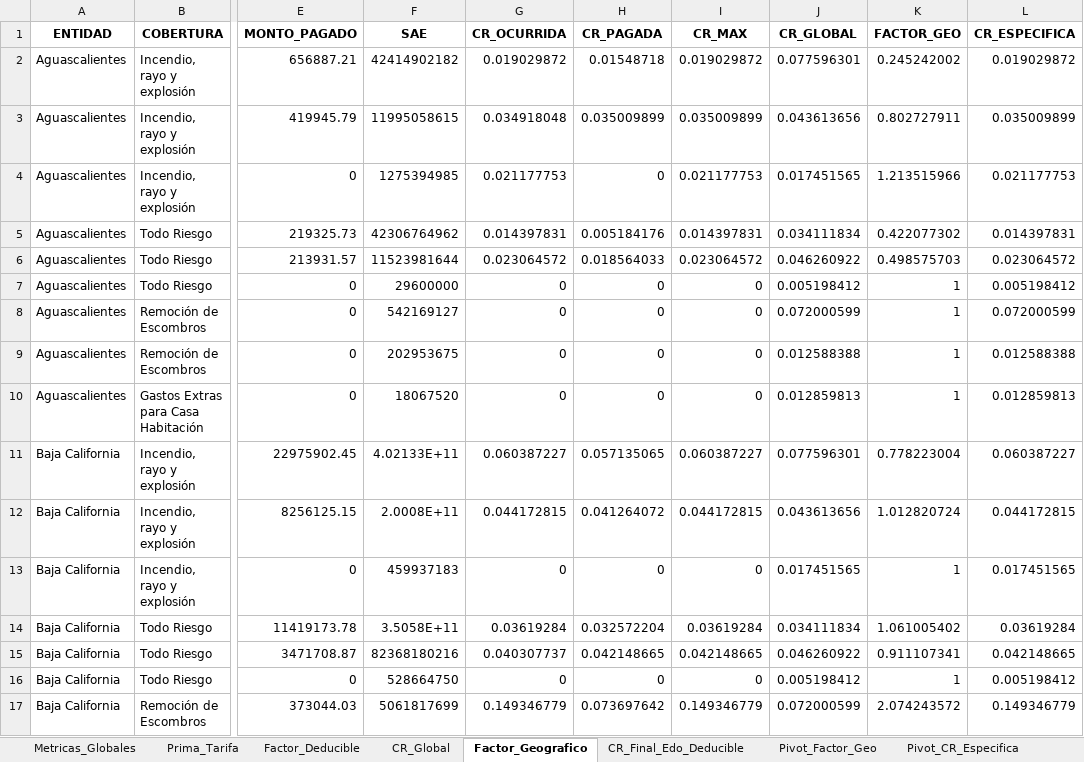
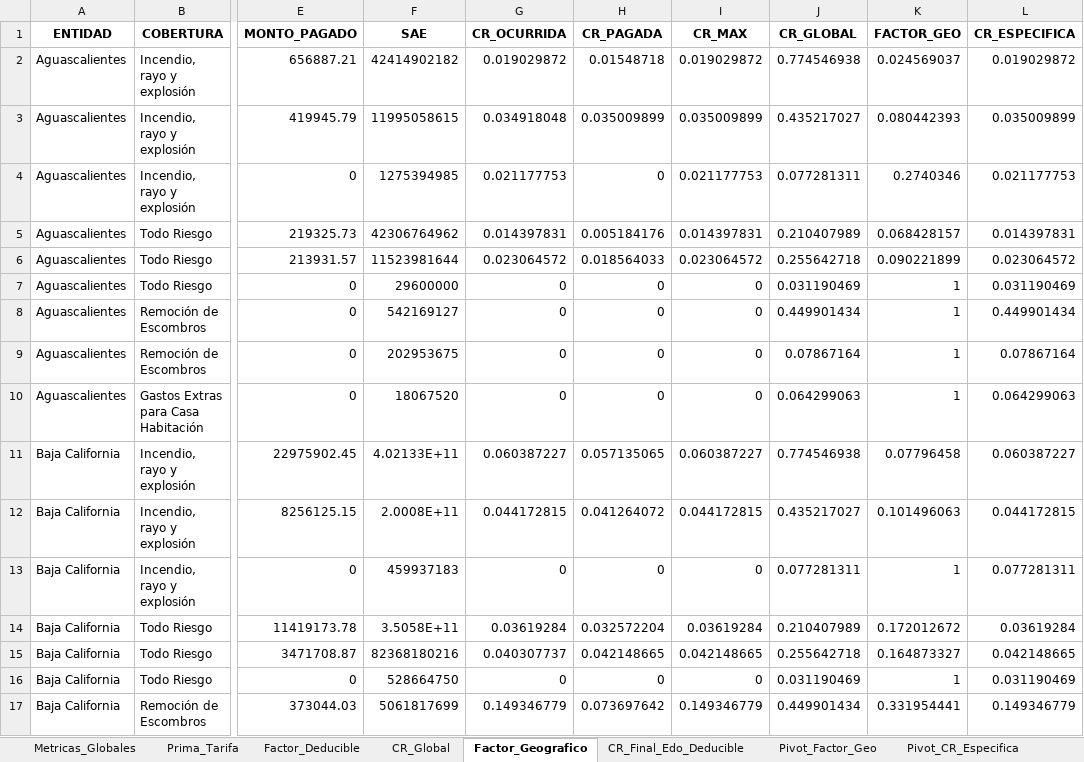
Before and after one commit to Chavezlosabe755/NOTA-TECNICA, an Excel workbook: RESULTADOS_NOTA_TECNICA.xlsx, sheet Factor_Geografico, drawn as a sheet; only a part is shown, gaps mark what is left out; values as stored, in another font and other column widths than the file's, no borders; the diff covers the shown part only; the diff names each change by its address in the sheet, - before the commit and + after, or states it on an @@ line.

```diff
--- a/RESULTADOS_NOTA_TECNICA.xlsx (sheet Factor_Geografico)
+++ b/RESULTADOS_NOTA_TECNICA.xlsx (sheet Factor_Geografico)
-J2 (CR_GLOBAL): 0.077596301
+J2 (CR_GLOBAL): 0.774546938
-K2 (FACTOR_GEO): 0.245242002
+K2 (FACTOR_GEO): 0.024569037
-J3 (CR_GLOBAL): 0.043613656
+J3 (CR_GLOBAL): 0.435217027
-K3 (FACTOR_GEO): 0.802727911
+K3 (FACTOR_GEO): 0.080442393
-J4 (CR_GLOBAL): 0.017451565
+J4 (CR_GLOBAL): 0.077281311
-K4 (FACTOR_GEO): 1.213515966
+K4 (FACTOR_GEO): 0.2740346
-J5 (CR_GLOBAL): 0.034111834
+J5 (CR_GLOBAL): 0.210407989
-K5 (FACTOR_GEO): 0.422077302
+K5 (FACTOR_GEO): 0.068428157
-J6 (CR_GLOBAL): 0.046260922
+J6 (CR_GLOBAL): 0.255642718
-K6 (FACTOR_GEO): 0.498575703
+K6 (FACTOR_GEO): 0.090221899
-J7 (CR_GLOBAL): 0.005198412
+J7 (CR_GLOBAL): 0.031190469
-L7 (CR_ESPECIFICA): 0.005198412
+L7 (CR_ESPECIFICA): 0.031190469
-J8 (CR_GLOBAL): 0.072000599
+J8 (CR_GLOBAL): 0.449901434
-L8 (CR_ESPECIFICA): 0.072000599
+L8 (CR_ESPECIFICA): 0.449901434
-J9 (CR_GLOBAL): 0.012588388
+J9 (CR_GLOBAL): 0.07867164
-L9 (CR_ESPECIFICA): 0.012588388
+L9 (CR_ESPECIFICA): 0.07867164
-J10 (CR_GLOBAL): 0.012859813
+J10 (CR_GLOBAL): 0.064299063
-L10 (CR_ESPECIFICA): 0.012859813
+L10 (CR_ESPECIFICA): 0.064299063
-J11 (CR_GLOBAL): 0.077596301
+J11 (CR_GLOBAL): 0.774546938
-K11 (FACTOR_GEO): 0.778223004
+K11 (FACTOR_GEO): 0.07796458
-J12 (CR_GLOBAL): 0.043613656
+J12 (CR_GLOBAL): 0.435217027
-K12 (FACTOR_GEO): 1.012820724
+K12 (FACTOR_GEO): 0.101496063
-J13 (CR_GLOBAL): 0.017451565
+J13 (CR_GLOBAL): 0.077281311
-L13 (CR_ESPECIFICA): 0.017451565
+L13 (CR_ESPECIFICA): 0.077281311
-J14 (CR_GLOBAL): 0.034111834
+J14 (CR_GLOBAL): 0.210407989
-K14 (FACTOR_GEO): 1.061005402
+K14 (FACTOR_GEO): 0.172012672
-J15 (CR_GLOBAL): 0.046260922
+J15 (CR_GLOBAL): 0.255642718
-K15 (FACTOR_GEO): 0.911107341
+K15 (FACTOR_GEO): 0.164873327
-J16 (CR_GLOBAL): 0.005198412
+J16 (CR_GLOBAL): 0.031190469
-L16 (CR_ESPECIFICA): 0.005198412
+L16 (CR_ESPECIFICA): 0.031190469
-J17 (CR_GLOBAL): 0.072000599
+J17 (CR_GLOBAL): 0.449901434
-K17 (FACTOR_GEO): 2.074243572
+K17 (FACTOR_GEO): 0.331954441
```
Also changed, not shown: 520 edited cells elsewhere in this sheet, sheet CR_Final_Edo_Deducible, sheet Factor_Deducible, sheet Pivot_Factor_Geo, sheet Pivot_CR_Especifica, sheet CR_Global, 1 other file.
